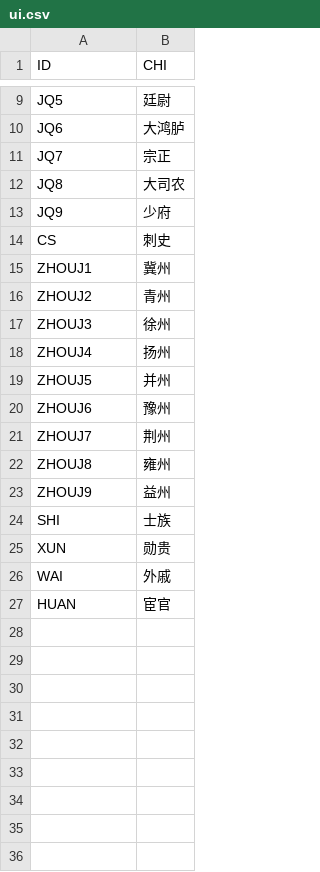
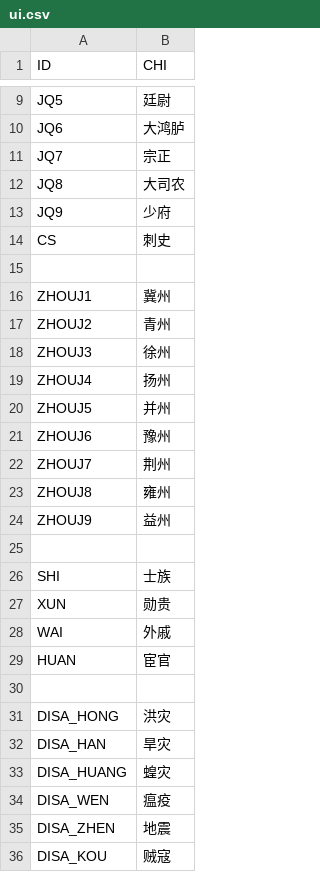
Before and after one commit to sericaer/HuangD_old, a CSV file: Assets/StreamingAssets/native/static/ui.csv, drawn as a sheet; only a part is shown, gaps mark what is left out; the diff names each change by its address in the sheet, - before the commit and + after, or states it on an @@ line.

```diff
--- a/Assets/StreamingAssets/native/static/ui.csv
+++ b/Assets/StreamingAssets/native/static/ui.csv
+row 15: (empty)
+row 25: (empty)
+row 30: (empty)
+row 31: DISA_HONG | 洪灾
+row 32: DISA_HAN | 旱灾
+row 33: DISA_HUANG | 蝗灾
+row 34: DISA_WEN | 瘟疫
+row 35: DISA_ZHEN | 地震
+row 36: DISA_KOU | 贼寇
```
Also changed, not shown: Assets/StreamingAssets/native/static/event_desc.csv, 5 other files.
